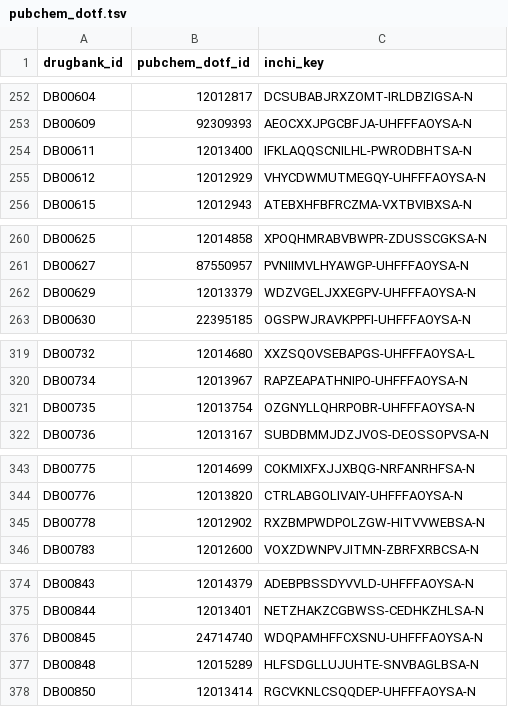
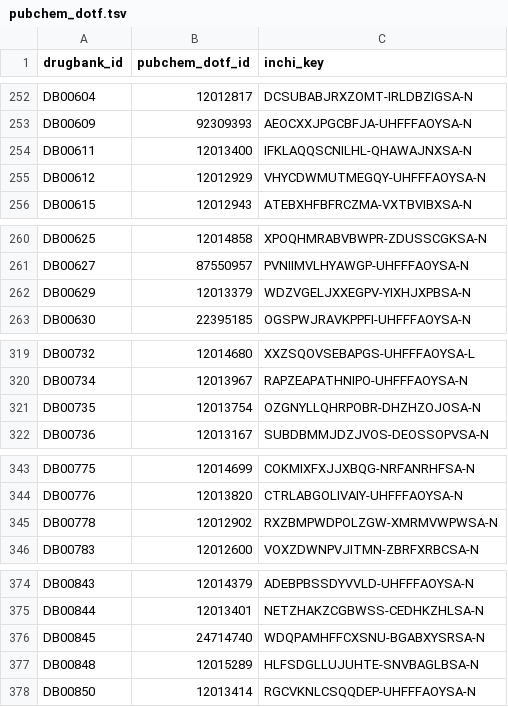
Before and after one commit to MaayanLab/Drugmonizome, a TSV file: drugsetlibraries/metadata/mapping_files/pubchem_dotf.tsv, drawn as a sheet; only a part is shown, gaps mark what is left out; the diff covers the shown part only.

```diff
--- a/drugsetlibraries/metadata/mapping_files/pubchem_dotf.tsv
+++ b/drugsetlibraries/metadata/mapping_files/pubchem_dotf.tsv
@@ -253,3 +253,3 @@ DB00604	12012817	DCSUBABJRXZOMT-IRLDBZIGSA-N
 DB00609	92309393	AEOCXXJPGCBFJA-UHFFFAOYSA-N
-DB00611	12013400	IFKLAQQSCNILHL-PWRODBHTSA-N
+DB00611	12013400	IFKLAQQSCNILHL-QHAWAJNXSA-N
 DB00612	12012929	VHYCDWMUTMEGQY-UHFFFAOYSA-N
@@ -261,3 +261,3 @@ DB00625	12014858	XPOQHMRABVBWPR-ZDUSSCGKSA-N
 DB00627	87550957	PVNIIMVLHYAWGP-UHFFFAOYSA-N
-DB00629	12013379	WDZVGELJXXEGPV-UHFFFAOYSA-N
+DB00629	12013379	WDZVGELJXXEGPV-YIXHJXPBSA-N
 DB00630	22395185	OGSPWJRAVKPPFI-UHFFFAOYSA-N
@@ -320,3 +320,3 @@ DB00732	12014680	XXZSQOVSEBAPGS-UHFFFAOYSA-L
 DB00734	12013967	RAPZEAPATHNIPO-UHFFFAOYSA-N
-DB00735	12013754	OZGNYLLQHRPOBR-UHFFFAOYSA-N
+DB00735	12013754	OZGNYLLQHRPOBR-DHZHZOJOSA-N
 DB00736	12013167	SUBDBMMJDZJVOS-DEOSSOPVSA-N
@@ -344,3 +344,3 @@ DB00775	12014699	COKMIXFXJJXBQG-NRFANRHFSA-N
 DB00776	12013820	CTRLABGOLIVAIY-UHFFFAOYSA-N
-DB00778	12012902	RXZBMPWDPOLZGW-HITVVWEBSA-N
+DB00778	12012902	RXZBMPWDPOLZGW-XMRMVWPWSA-N
 DB00783	12012600	VOXZDWNPVJITMN-ZBRFXRBCSA-N
@@ -375,3 +375,3 @@ DB00843	12014379	ADEBPBSSDYVVLD-UHFFFAOYSA-N
 DB00844	12013401	NETZHAKZCGBWSS-CEDHKZHLSA-N
-DB00845	24714740	WDQPAMHFFCXSNU-UHFFFAOYSA-N
+DB00845	24714740	WDQPAMHFFCXSNU-BGABXYSRSA-N
 DB00848	12015289	HLFSDGLLUJUHTE-SNVBAGLBSA-N
```
Also changed, not shown: 7 edited cells elsewhere in this file, drugsetlibraries/metadata/mapping_files/dailtmed_new.tsv, drugsetlibraries/metadata/mapping_files/dailymed.tsv, 16 other files.
